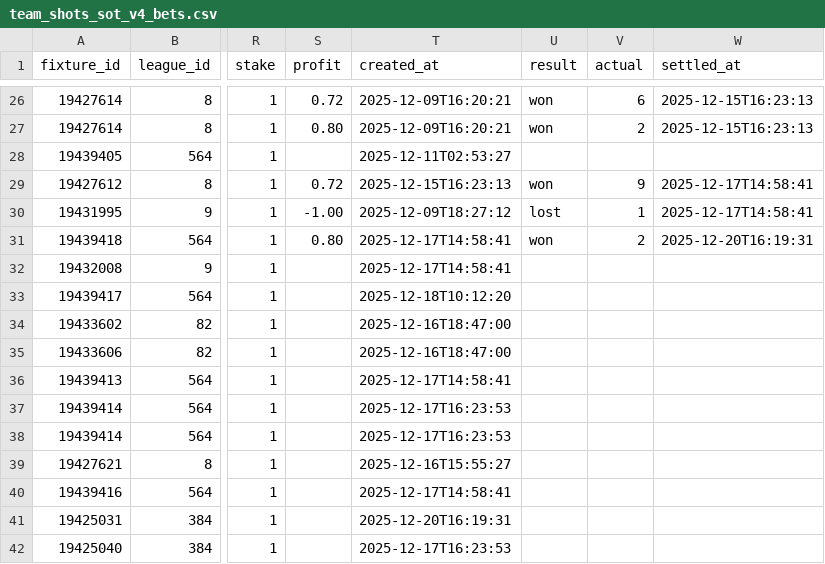
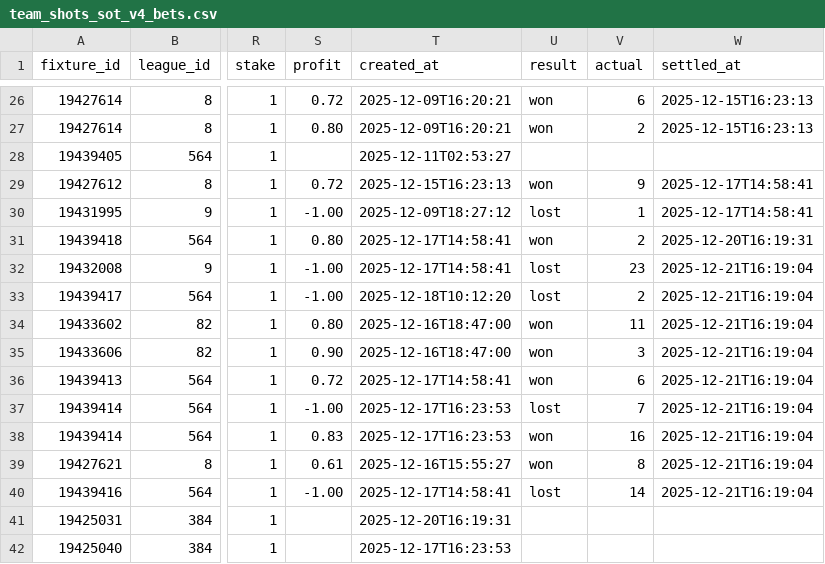
Before and after one commit to jackdoak17-cyber/Betting, a CSV file: data/value_bets/sheets/team_shots_sot_v4_bets.csv, drawn as a sheet; only a part is shown, gaps mark what is left out; the diff names each change by its address in the sheet, - before the commit and + after, or states it on an @@ line.

```diff
--- a/data/value_bets/sheets/team_shots_sot_v4_bets.csv
+++ b/data/value_bets/sheets/team_shots_sot_v4_bets.csv
-S32:S33 (profit): (empty)
+S32:S33 (profit): -1.00
-U32:U33 (result): (empty)
+U32:U33 (result): lost
-V32 (actual): (empty)
+V32 (actual): 23
-W32:W40 (settled_at): (empty)
+W32:W40 (settled_at): 2025-12-21T16:19:04
-V33 (actual): (empty)
+V33 (actual): 2
-S34 (profit): (empty)
+S34 (profit): 0.80
-U34:U36 (result): (empty)
+U34:U36 (result): won
-V34 (actual): (empty)
+V34 (actual): 11
-S35 (profit): (empty)
+S35 (profit): 0.90
-V35 (actual): (empty)
+V35 (actual): 3
-S36 (profit): (empty)
+S36 (profit): 0.72
-V36 (actual): (empty)
+V36 (actual): 6
-S37 (profit): (empty)
+S37 (profit): -1.00
-U37 (result): (empty)
+U37 (result): lost
-V37 (actual): (empty)
+V37 (actual): 7
-S38 (profit): (empty)
+S38 (profit): 0.83
-U38:U39 (result): (empty)
+U38:U39 (result): won
-V38 (actual): (empty)
+V38 (actual): 16
-S39 (profit): (empty)
+S39 (profit): 0.61
-V39 (actual): (empty)
+V39 (actual): 8
-S40 (profit): (empty)
+S40 (profit): -1.00
-U40 (result): (empty)
+U40 (result): lost
-V40 (actual): (empty)
+V40 (actual): 14
```
Also changed, not shown: data/value_bets/sheets/team_shots_sot_v2_bets.csv, data/value_bets/sheets/team_shots_sot_v3_bets.csv, 3 other files.
